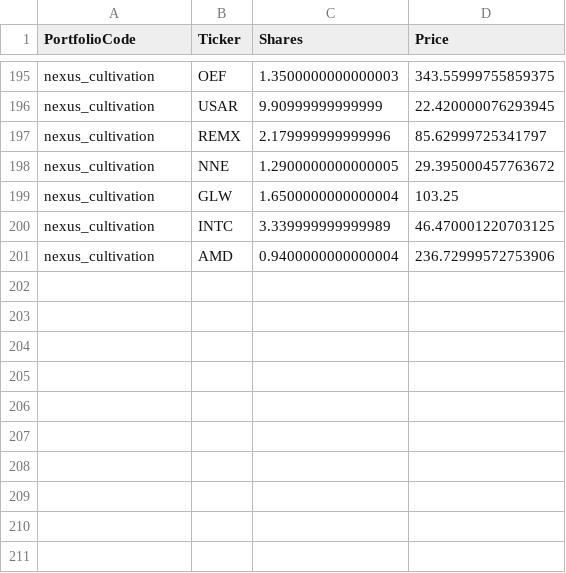
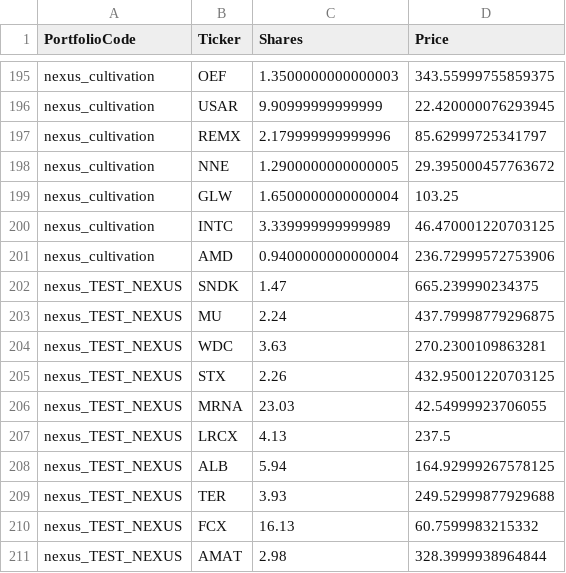
Before and after one commit to Market-Insights-Center/SkyNet, a CSV file: backend/tracking_origin_data.csv, drawn as a sheet; only a part is shown, gaps mark what is left out; the diff names each change by its address in the sheet, - before the commit and + after, or states it on an @@ line.

```diff
--- a/backend/tracking_origin_data.csv
+++ b/backend/tracking_origin_data.csv
+row 202: nexus_TEST_NEXUS | SNDK | 1.47 | 665.239990234375
+row 203: nexus_TEST_NEXUS | MU | 2.24 | 437.79998779296875
+row 204: nexus_TEST_NEXUS | WDC | 3.63 | 270.2300109863281
+row 205: nexus_TEST_NEXUS | STX | 2.26 | 432.95001220703125
+row 206: nexus_TEST_NEXUS | MRNA | 23.03 | 42.54999923706055
+row 207: nexus_TEST_NEXUS | LRCX | 4.13 | 237.5
+row 208: nexus_TEST_NEXUS | ALB | 5.94 | 164.92999267578125
+row 209: nexus_TEST_NEXUS | TER | 3.93 | 249.52999877929688
+row 210: nexus_TEST_NEXUS | FCX | 16.13 | 60.7599983215332
+row 211: nexus_TEST_NEXUS | AMAT | 2.98 | 328.3999938964844
```
Also changed, not shown: backend/cultivate_initial_metrics.csv, market_data.csv, 10 other files.
